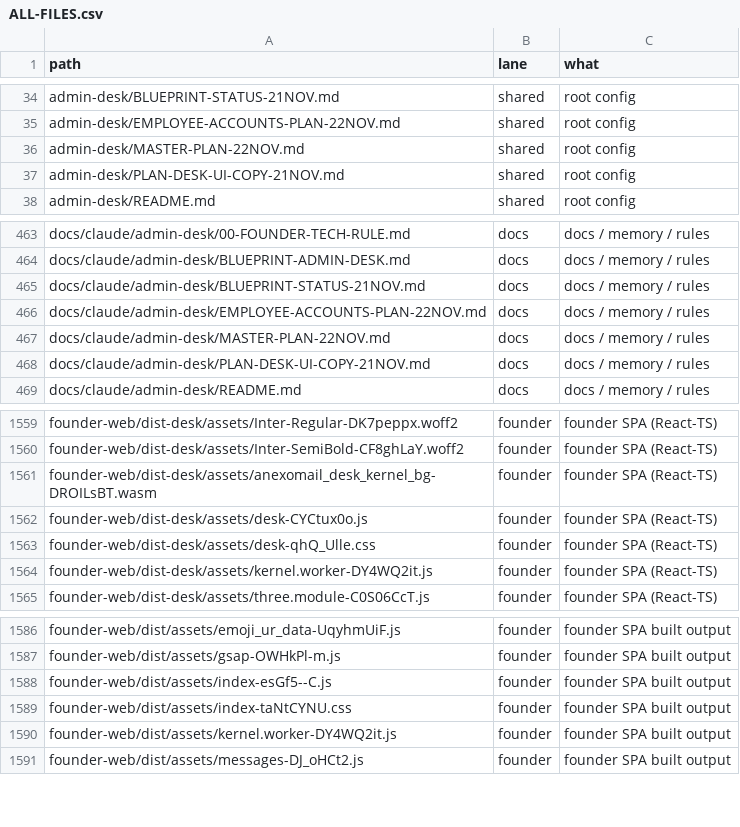
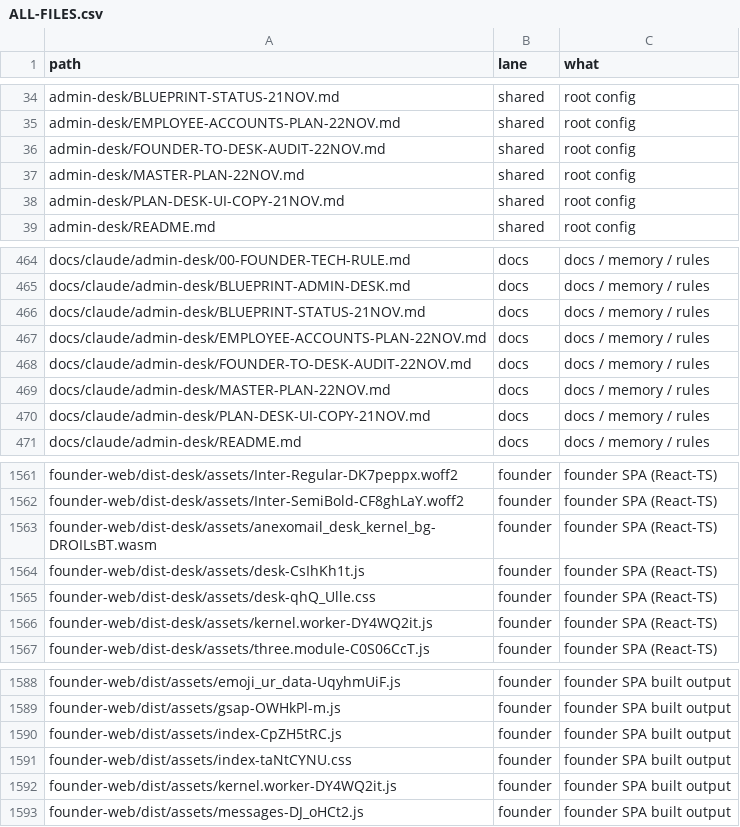
Before and after one commit to naumansherwani/ANEXOMAIL-WORKSPACE, a CSV file: lanes/ALL-FILES.csv, drawn as a sheet; only a part is shown, gaps mark what is left out.

```diff
--- a/lanes/ALL-FILES.csv
+++ b/lanes/ALL-FILES.csv
@@ -35,2 +35,3 @@ admin-desk/BLUEPRINT-STATUS-21NOV.md,shared,"root config"
 admin-desk/EMPLOYEE-ACCOUNTS-PLAN-22NOV.md,shared,"root config"
+admin-desk/FOUNDER-TO-DESK-AUDIT-22NOV.md,shared,"root config"
 admin-desk/MASTER-PLAN-22NOV.md,shared,"root config"
@@ -466,2 +467,3 @@ docs/claude/admin-desk/BLUEPRINT-STATUS-21NOV.md,docs,"docs / memory / rules"
 docs/claude/admin-desk/EMPLOYEE-ACCOUNTS-PLAN-22NOV.md,docs,"docs / memory / rules"
+docs/claude/admin-desk/FOUNDER-TO-DESK-AUDIT-22NOV.md,docs,"docs / memory / rules"
 docs/claude/admin-desk/MASTER-PLAN-22NOV.md,docs,"docs / memory / rules"
@@ -1561,3 +1563,3 @@ founder-web/dist-desk/assets/Inter-SemiBold-CF8ghLaY.woff2,founder,"founder SPA
 founder-web/dist-desk/assets/anexomail_desk_kernel_bg-DROILsBT.wasm,founder,"founder SPA (React-TS)"
-founder-web/dist-desk/assets/desk-CYCtux0o.js,founder,"founder SPA (React-TS)"
+founder-web/dist-desk/assets/desk-CsIhKh1t.js,founder,"founder SPA (React-TS)"
 founder-web/dist-desk/assets/desk-qhQ_Ulle.css,founder,"founder SPA (React-TS)"
@@ -1587,3 +1589,3 @@ founder-web/dist/assets/emoji_ur_data-UqyhmUiF.js,founder,"founder SPA built out
 founder-web/dist/assets/gsap-OWHkPl-m.js,founder,"founder SPA built output"
-founder-web/dist/assets/index-esGf5--C.js,founder,"founder SPA built output"
+founder-web/dist/assets/index-CpZH5tRC.js,founder,"founder SPA built output"
 founder-web/dist/assets/index-taNtCYNU.css,founder,"founder SPA built output"
```
Also changed, not shown: 30 other files.
